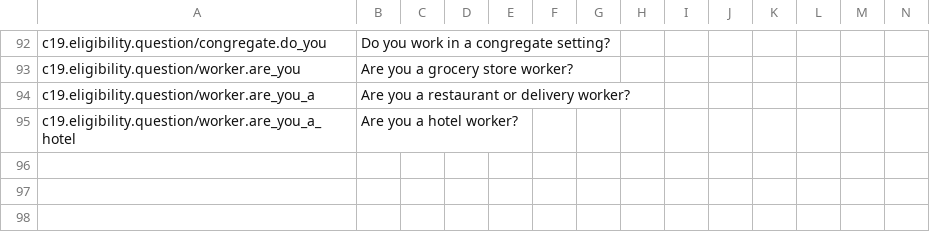
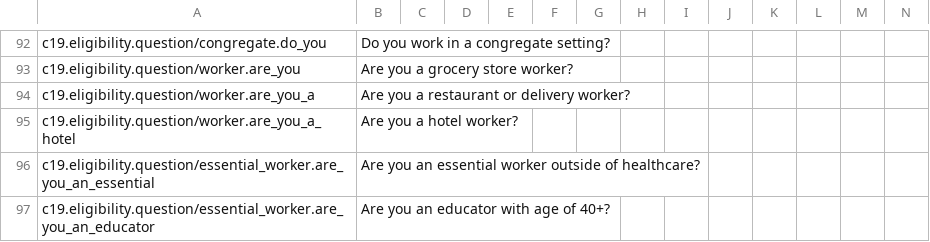
Before and after one commit to microsoft/covid-vaccine-bot, a CSV file: packages/plans/data/localization/custom-strings.csv, drawn as a sheet; only a part is shown, gaps mark what is left out; rows hold the shown columns only; the diff names each change by its address in the sheet, - before the commit and + after, or states it on an @@ line.

Commit message:
auto file update

```diff
--- a/packages/plans/data/localization/custom-strings.csv
+++ b/packages/plans/data/localization/custom-strings.csv
+row 96: c19.eligibility.question/essential_worker.are_you_an_essential | Are you an essential worker outside of healthcare?
+row 97: c19.eligibility.question/essential_worker.are_you_an_educator | Are you an educator with age of 40+?
```
